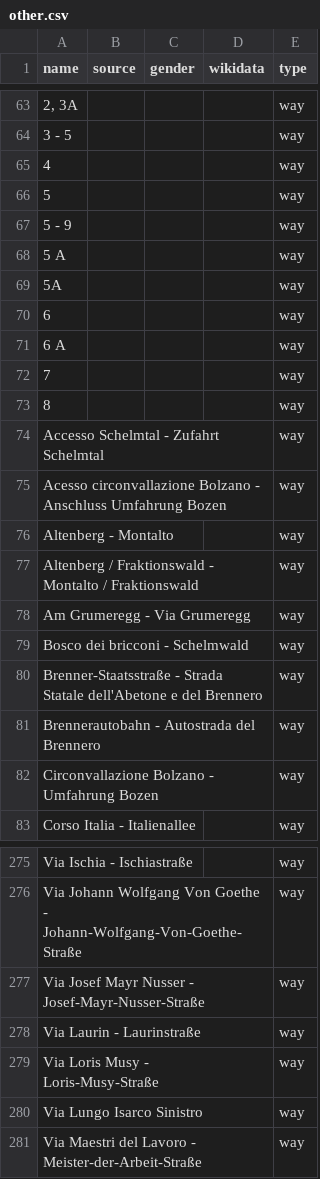
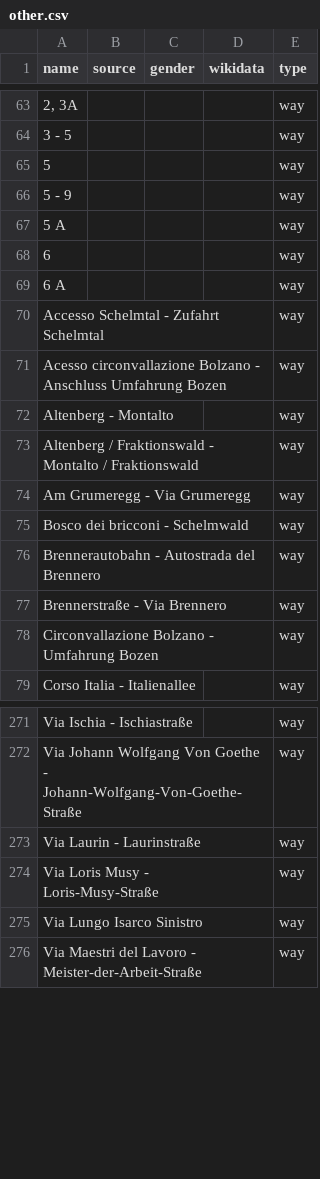
Before and after one commit to EqualStreetNames/equalstreetnames-bolzano, a CSV file: data/other.csv, drawn as a sheet; only a part is shown, gaps mark what is left out; removed rows and columns are numbered as before the commit, all else as after; the diff names each change by its address in the sheet, - before the commit and + after, or states it on an @@ line.

```diff
--- a/data/other.csv
+++ b/data/other.csv
-row 65: 4 |  |  |  | way
-row 69: 5A |  |  |  | way
-row 72: 7 |  |  |  | way
-row 73: 8 |  |  |  | way
-row 80: Brenner-Staatsstraße - Strada Statale dell'Abetone e del Brennero |  |  |  | way
+row 77: Brennerstraße - Via Brennero |  |  |  | way
-row 277: Via Josef Mayr Nusser - Josef-Mayr-Nusser-Straße |  |  |  | way
```
Also changed, not shown: 2 other files.
